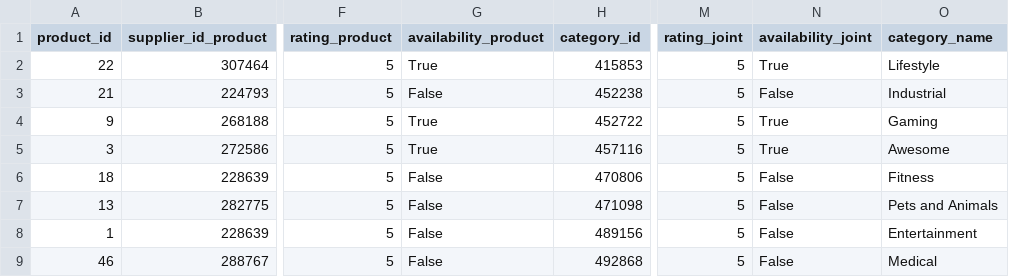
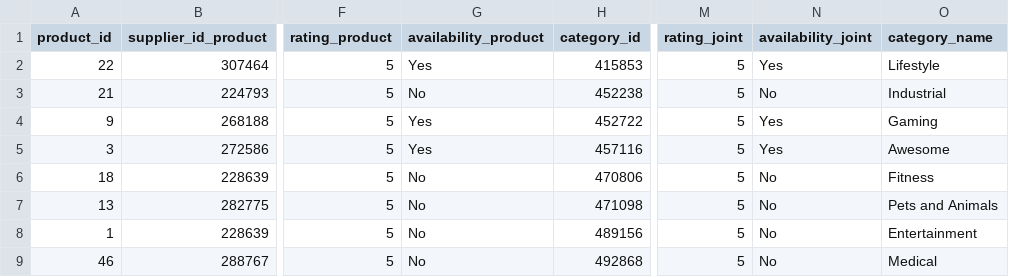
Before and after one commit to zeynepkayra/Demo_Group10, a CSV file: highest_rating_per_category.csv, drawn as a sheet; only a part is shown, gaps mark what is left out; the diff names each change by its address in the sheet, - before the commit and + after, or states it on an @@ line.

```diff
--- a/highest_rating_per_category.csv
+++ b/highest_rating_per_category.csv
-G2 (availability_product): True
+G2 (availability_product): Yes
-N2 (availability_joint): True
+N2 (availability_joint): Yes
-G3 (availability_product): False
+G3 (availability_product): No
-N3 (availability_joint): False
+N3 (availability_joint): No
-G4:G5 (availability_product): True
+G4:G5 (availability_product): Yes
-N4:N5 (availability_joint): True
+N4:N5 (availability_joint): Yes
-G6:G9 (availability_product): False
+G6:G9 (availability_product): No
-N6:N9 (availability_joint): False
+N6:N9 (availability_joint): No
```
Also changed, not shown: top_20_customers.csv, 5 other files.
